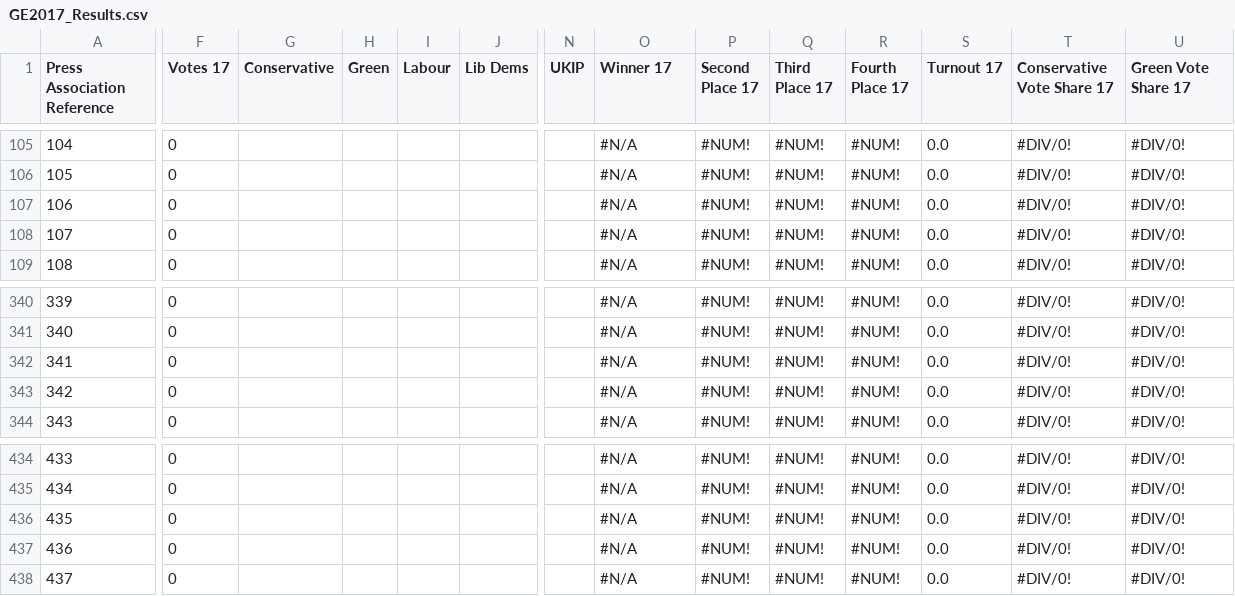
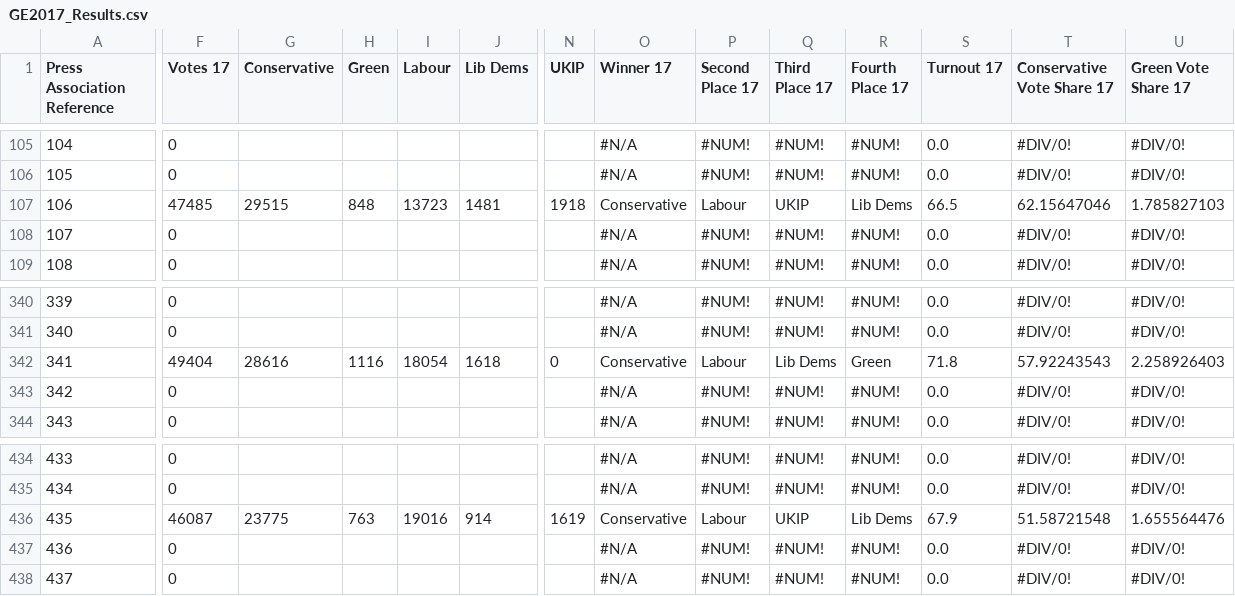
Before and after one commit to robwebby/robwebby.github.io, a CSV file: GE2017_Results.csv, drawn as a sheet; only a part is shown, gaps mark what is left out; the diff covers the shown part only; the diff names each change by its address in the sheet, - before the commit and + after, or states it on an @@ line.

```diff
--- a/GE2017_Results.csv
+++ b/GE2017_Results.csv
-F107 (Votes 17): 0
+F107 (Votes 17): 47485
-G107 (Conservative): (empty)
+G107 (Conservative): 29515
-H107 (Green): (empty)
+H107 (Green): 848
-I107 (Labour): (empty)
+I107 (Labour): 13723
-J107 (Lib Dems): (empty)
+J107 (Lib Dems): 1481
-N107 (UKIP): (empty)
+N107 (UKIP): 1918
-O107 (Winner 17): #N/A
+O107 (Winner 17): Conservative
-P107 (Second Place 17): #NUM!
+P107 (Second Place 17): Labour
-Q107 (Third Place 17): #NUM!
+Q107 (Third Place 17): UKIP
-R107 (Fourth Place 17): #NUM!
+R107 (Fourth Place 17): Lib Dems
-S107 (Turnout 17): 0.0
+S107 (Turnout 17): 66.5
-T107 (Conservative Vote Share 17): #DIV/0!
+T107 (Conservative Vote Share 17): 62.15647046
-U107 (Green Vote Share 17): #DIV/0!
+U107 (Green Vote Share 17): 1.785827103
-F342 (Votes 17): 0
+F342 (Votes 17): 49404
-G342 (Conservative): (empty)
+G342 (Conservative): 28616
-H342 (Green): (empty)
+H342 (Green): 1116
-I342 (Labour): (empty)
+I342 (Labour): 18054
-J342 (Lib Dems): (empty)
+J342 (Lib Dems): 1618
-N342 (UKIP): (empty)
+N342 (UKIP): 0
-O342 (Winner 17): #N/A
+O342 (Winner 17): Conservative
-P342 (Second Place 17): #NUM!
+P342 (Second Place 17): Labour
-Q342 (Third Place 17): #NUM!
+Q342 (Third Place 17): Lib Dems
-R342 (Fourth Place 17): #NUM!
+R342 (Fourth Place 17): Green
-S342 (Turnout 17): 0.0
+S342 (Turnout 17): 71.8
-T342 (Conservative Vote Share 17): #DIV/0!
+T342 (Conservative Vote Share 17): 57.92243543
-U342 (Green Vote Share 17): #DIV/0!
+U342 (Green Vote Share 17): 2.258926403
-F436 (Votes 17): 0
+F436 (Votes 17): 46087
-G436 (Conservative): (empty)
+G436 (Conservative): 23775
-H436 (Green): (empty)
+H436 (Green): 763
-I436 (Labour): (empty)
+I436 (Labour): 19016
-J436 (Lib Dems): (empty)
+J436 (Lib Dems): 914
-N436 (UKIP): (empty)
+N436 (UKIP): 1619
-O436 (Winner 17): #N/A
+O436 (Winner 17): Conservative
-P436 (Second Place 17): #NUM!
+P436 (Second Place 17): Labour
-Q436 (Third Place 17): #NUM!
+Q436 (Third Place 17): UKIP
-R436 (Fourth Place 17): #NUM!
+R436 (Fourth Place 17): Lib Dems
-S436 (Turnout 17): 0.0
+S436 (Turnout 17): 67.9
-T436 (Conservative Vote Share 17): #DIV/0!
+T436 (Conservative Vote Share 17): 51.58721548
-U436 (Green Vote Share 17): #DIV/0!
+U436 (Green Vote Share 17): 1.655564476
```
Also changed, not shown: 48 edited cells elsewhere in this file, 10 other files.
